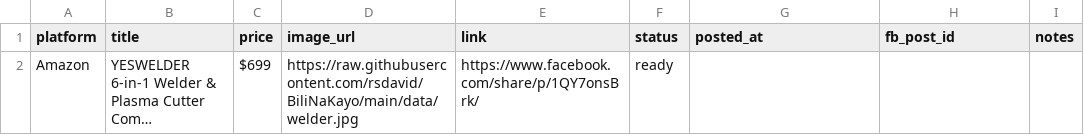
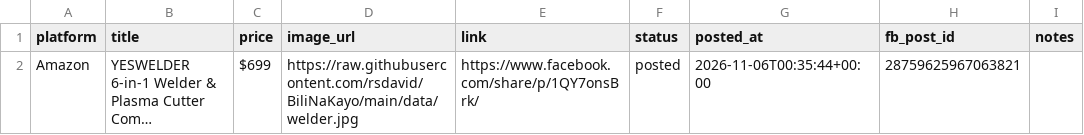
Before and after one commit to rsdavid/BiliNaKayo, a CSV file: data/products.csv, drawn as a sheet; long unchanged cells end in …; the diff names each change by its address in the sheet, - before the commit and + after, or states it on an @@ line.

Commit message:
Update product queue

```diff
--- a/data/products.csv
+++ b/data/products.csv
-F2 (status): ready
+F2 (status): posted
-G2 (posted_at): (empty)
+G2 (posted_at): 2026-11-06T00:35:44+00:00
-H2 (fb_post_id): (empty)
+H2 (fb_post_id): 28759625967063821
```
